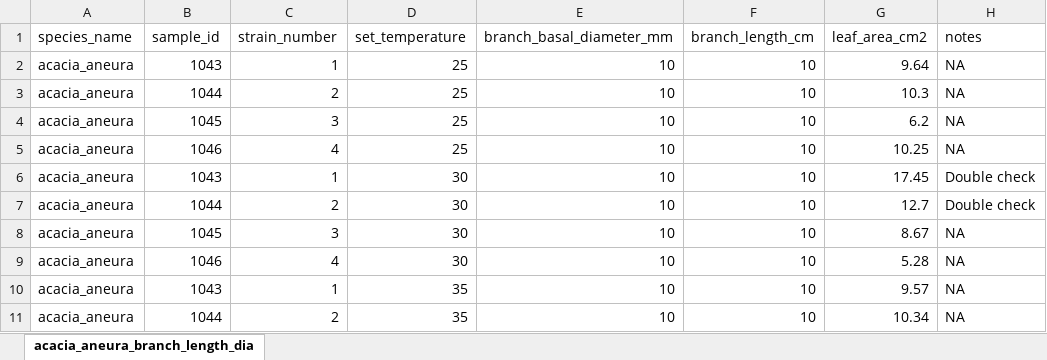
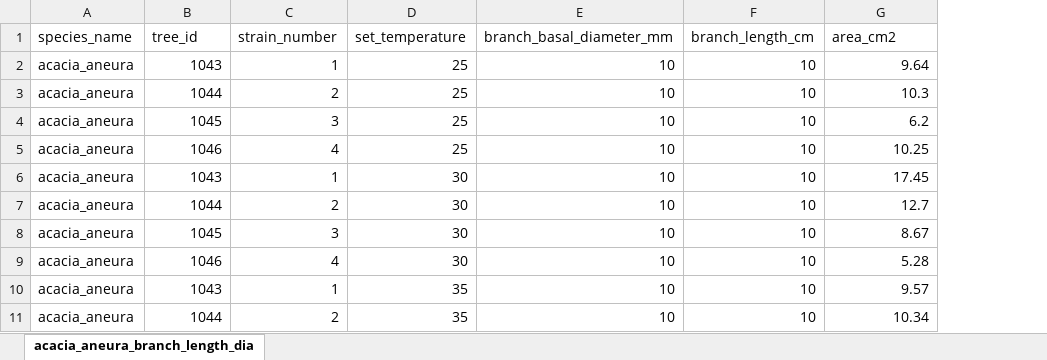
Before and after one commit to ecamo19/HIEdroughtbox, an Excel workbook: inst/extdata/acacia_aneura_branch_length_diameter.xlsx, sheet acacia_aneura_branch_length_dia, drawn as a sheet; only a part is shown; values as stored, in another font and other column widths than the file's, no borders; the diff names each change by its address in the sheet, - before the commit and + after, or states it on an @@ line.

Commit message:
Example datasets updated

```diff
--- a/inst/extdata/acacia_aneura_branch_length_diameter.xlsx (sheet acacia_aneura_branch_length_dia)
+++ b/inst/extdata/acacia_aneura_branch_length_diameter.xlsx (sheet acacia_aneura_branch_length_dia)
-column H (notes), rows 2-11: NA | NA | NA | NA | Double check | Double check | NA | NA | NA | NA
-B1: sample_id
+B1: tree_id
-G1: leaf_area_cm2
+G1: area_cm2
```
Also changed, not shown: inst/extdata/acacia_aneura_leaf_branch_areas.xlsx.
